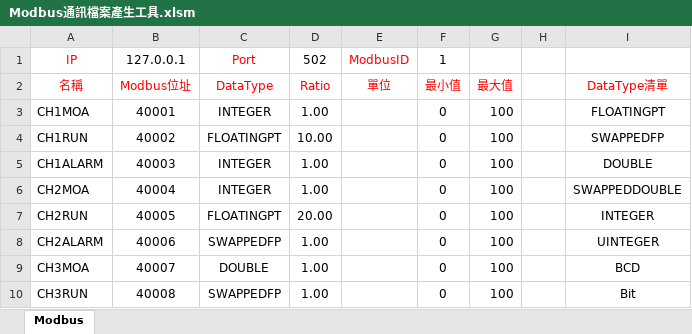
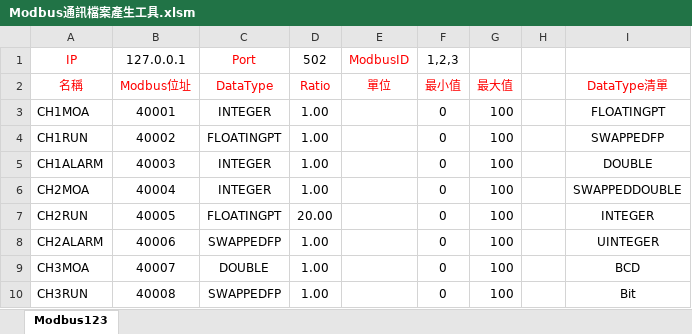
Before and after one commit to Allen117/ScadaEngine, an Excel workbook: ScadaEngine.Engine/Modbus/Modbus通訊檔案產生工具.xlsm, sheet Modbus123, drawn as a sheet; only a part is shown; values as stored, in another font and other column widths than the file's, no borders; charts and pictures not drawn; the diff names each change by its address in the sheet, - before the commit and + after, or states it on an @@ line.

```diff
--- a/ScadaEngine.Engine/Modbus/Modbus通訊檔案產生工具.xlsm (sheet Modbus123)
+++ b/ScadaEngine.Engine/Modbus/Modbus通訊檔案產生工具.xlsm (sheet Modbus123)
-sheet tab: Modbus
+sheet tab: Modbus123
-F1: 1
+F1: 1,2,3
-D4 (502): 10.00
+D4 (502): 1.00
```
Also changed, not shown: 11 other files.
